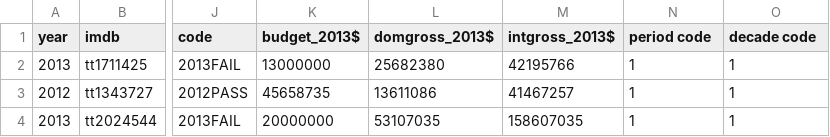
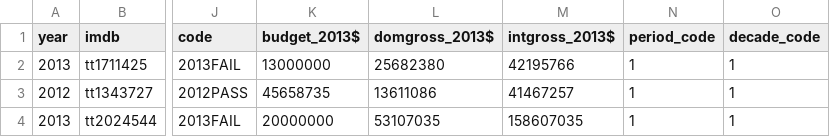
Before and after one commit to gabriellamiesner/vizathon2021, a CSV file: data.csv, drawn as a sheet; only a part is shown, gaps mark what is left out; the diff names each change by its address in the sheet, - before the commit and + after, or states it on an @@ line.

Commit message:
started cleaning data;

```diff
--- a/data.csv
+++ b/data.csv
-N1: period code
+N1: period_code
-O1: decade code
+O1: decade_code
```
Also changed, not shown: 1 other file.
